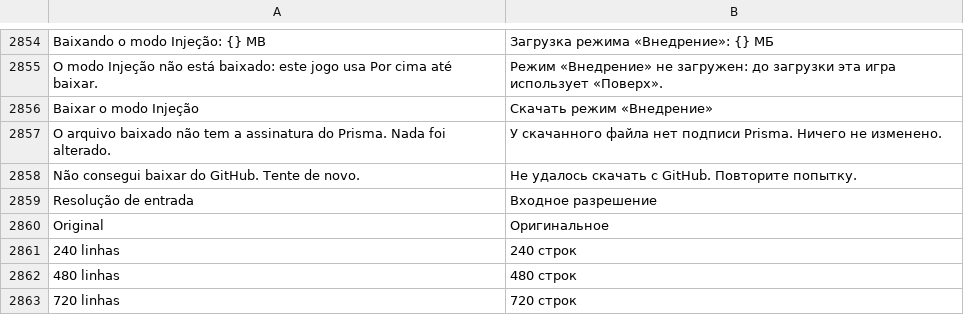
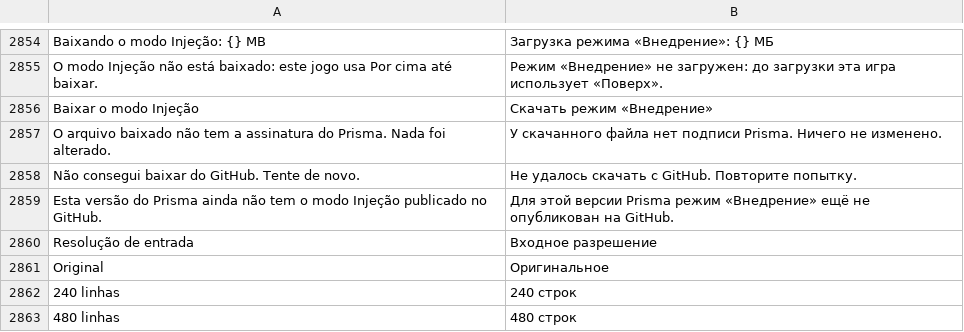
Before and after one commit to maliquem/Prisma, a TSV file: res/ru.tsv, drawn as a sheet; only a part is shown, gaps mark what is left out; the shorter side is filled out with more unchanged rows; the diff names each change by its address in the sheet, - before the commit and + after, or states it on an @@ line.

Commit message:
Modo Injeção, revisão: cada arquivo do zip leva a própria assinatura (.sig, do publish.ps1) e o app confere de novo antes de cada injeção, não só ao extrair; a pasta do cargo build em debug fica sem assinatura. Release sem o zip (404) diz que a versão ainda não tem o modo Injeção, em vez de falha de rede. download_to devolve o status HTTP. Mapa e traduções.

```diff
--- a/res/ru.tsv
+++ b/res/ru.tsv
+row 2859: Esta versão do Prisma ainda não tem o modo Injeção publicado no GitHub. | Для этой версии Prisma режим «Внедрение» ещё не опубликован на GitHub.
```
Also changed, not shown: res/en.tsv, res/es.tsv, 6 other files.
